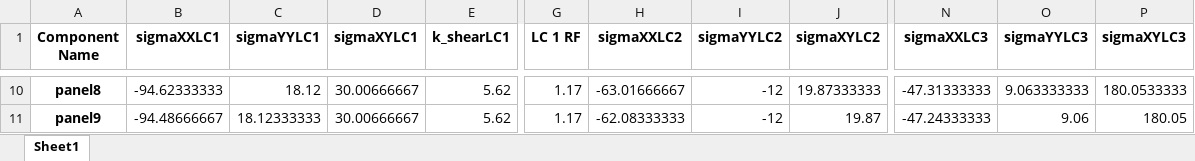
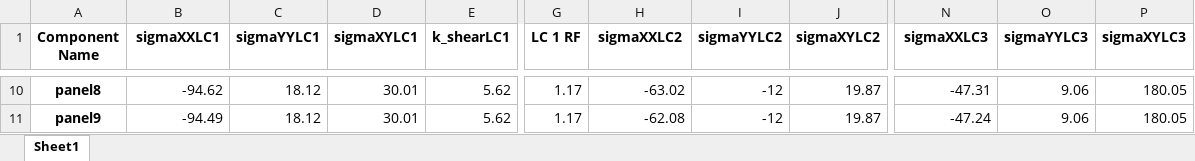
Before and after one commit to fabianober/tum-ase-project-2025, an Excel workbook: data/fabian/output/processed_e.xlsx, sheet Sheet1, drawn as a sheet; only a part is shown, gaps mark what is left out; values as stored, in another font and other column widths than the file's, no borders; the diff covers the shown part only; the diff names each change by its address in the sheet, - before the commit and + after, or states it on an @@ line.

Commit message:
round the sigmaXX, sigmaYY, sigmaXY values to 2 decimal places

```diff
--- a/data/fabian/output/processed_e.xlsx (sheet Sheet1)
+++ b/data/fabian/output/processed_e.xlsx (sheet Sheet1)
-B10 (sigmaXXLC1): -94.62333333
+B10 (sigmaXXLC1): -94.62
-D10:D11 (sigmaXYLC1): 30.00666667
+D10:D11 (sigmaXYLC1): 30.01
-H10 (sigmaXXLC2): -63.01666667
+H10 (sigmaXXLC2): -63.02
-J10 (sigmaXYLC2): 19.87333333
+J10 (sigmaXYLC2): 19.87
-N10 (sigmaXXLC3): -47.31333333
+N10 (sigmaXXLC3): -47.31
-O10 (sigmaYYLC3): 9.063333333
+O10 (sigmaYYLC3): 9.06
-P10 (sigmaXYLC3): 180.0533333
+P10 (sigmaXYLC3): 180.05
-B11 (sigmaXXLC1): -94.48666667
+B11 (sigmaXXLC1): -94.49
-C11 (sigmaYYLC1): 18.12333333
+C11 (sigmaYYLC1): 18.12
-H11 (sigmaXXLC2): -62.08333333
+H11 (sigmaXXLC2): -62.08
-N11 (sigmaXXLC3): -47.24333333
+N11 (sigmaXXLC3): -47.24
```
Also changed, not shown: 42 edited cells elsewhere in this sheet, 1 other file.
